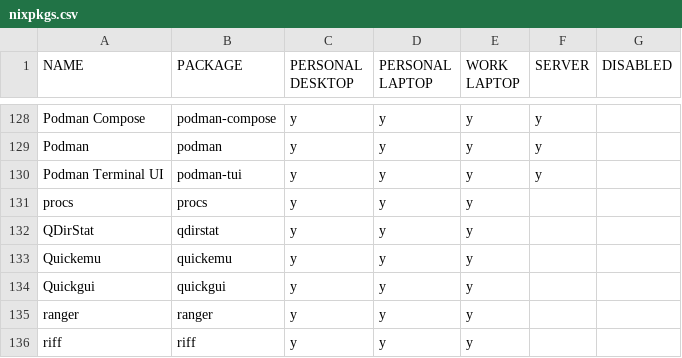
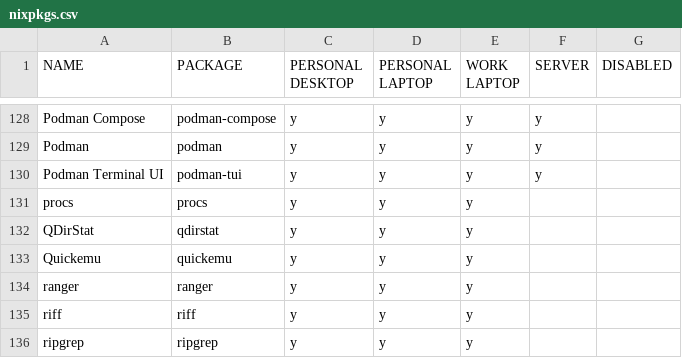
Before and after one commit to rvenutolo/packages, a CSV file: nixpkgs.csv, drawn as a sheet; only a part is shown, gaps mark what is left out; the shorter side is filled out with more unchanged rows; the diff names each change by its address in the sheet, - before the commit and + after, or states it on an @@ line.

Commit message:
remove quickgui

```diff
--- a/nixpkgs.csv
+++ b/nixpkgs.csv
-row 134: Quickgui | quickgui | y | y | y
```
